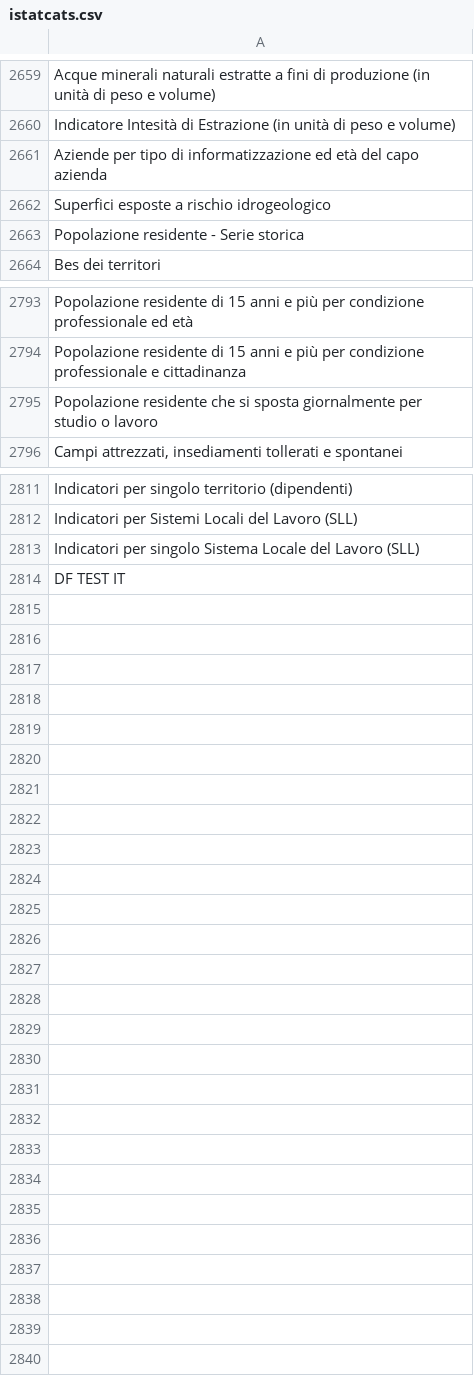
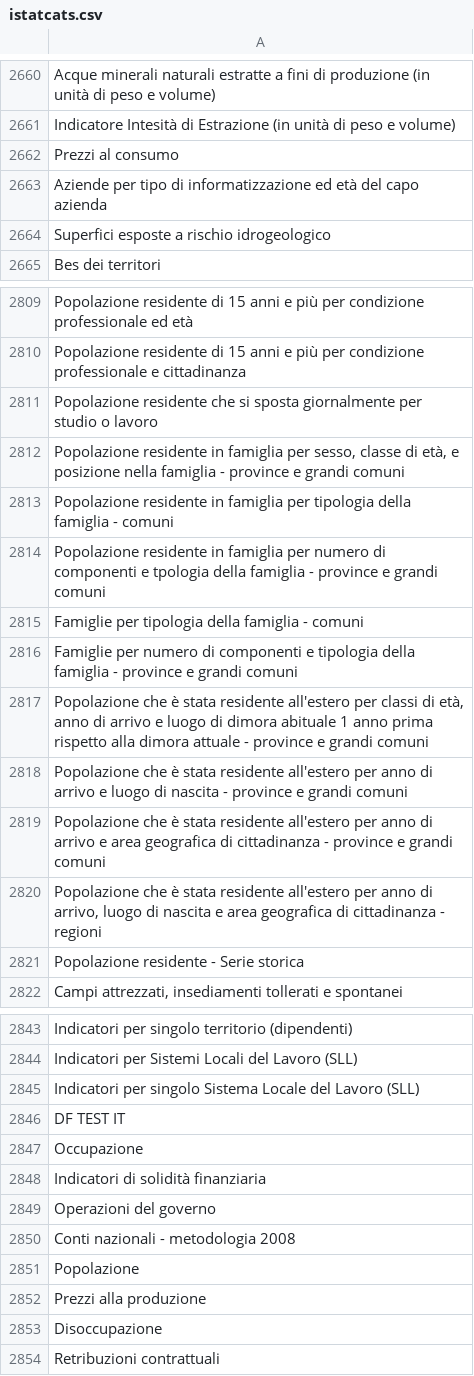
Before and after one commit to ondata/guida-api-istat, a CSV file: data/jiku_istat/istatcats.csv, drawn as a sheet; only a part is shown, gaps mark what is left out; the diff covers the shown part only.

```diff
--- a/data/jiku_istat/istatcats.csv
+++ b/data/jiku_istat/istatcats.csv
@@ -2660,5 +2661,5 @@
 "Indicatore Intesità di Estrazione (in unità di peso e volume)"
+"Prezzi al consumo"
 "Aziende per tipo di informatizzazione ed età del capo azienda"
 "Superfici esposte a rischio idrogeologico"
-"Popolazione residente - Serie storica"
 "Bes dei territori"
@@ -2795,2 +2811,12 @@
 "Popolazione residente che si sposta giornalmente per studio o lavoro"
+"Popolazione residente in famiglia per sesso, classe di età, e posizione nella famiglia - province e grandi comuni"
+"Popolazione residente in famiglia per tipologia della famiglia - comuni"
+"Popolazione residente in famiglia per numero di componenti e tpologia della famiglia - province e grandi comuni"
+"Famiglie per tipologia della famiglia - comuni"
+"Famiglie per numero di componenti e tipologia della famiglia - province e grandi comuni"
+"Popolazione che è stata residente all'estero per classi di età,  anno di arrivo e luogo di dimora abituale 1 anno prima rispetto alla dimora attuale - province e grandi comuni"
+"Popolazione che è stata residente all'estero per anno di arrivo e luogo di nascita - province e grandi comuni"
+"Popolazione che è stata residente all'estero per anno di arrivo e area geografica di cittadinanza - province e grandi comuni"
+"Popolazione che è stata residente all'estero per anno di arrivo, luogo di nascita e area geografica di cittadinanza - regioni"
+"Popolazione residente - Serie storica"
 "Campi attrezzati, insediamenti tollerati e spontanei"
@@ -2814 +2846,9 @@
 "DF TEST IT"
+"Occupazione"
+"Indicatori di solidità finanziaria"
+"Operazioni del governo"
+"Conti nazionali - metodologia 2008"
+"Popolazione"
+"Prezzi alla produzione"
+"Disoccupazione"
+"Retribuzioni contrattuali"
```
Also changed, not shown: 22 added rows elsewhere in this file, 4 other files.
